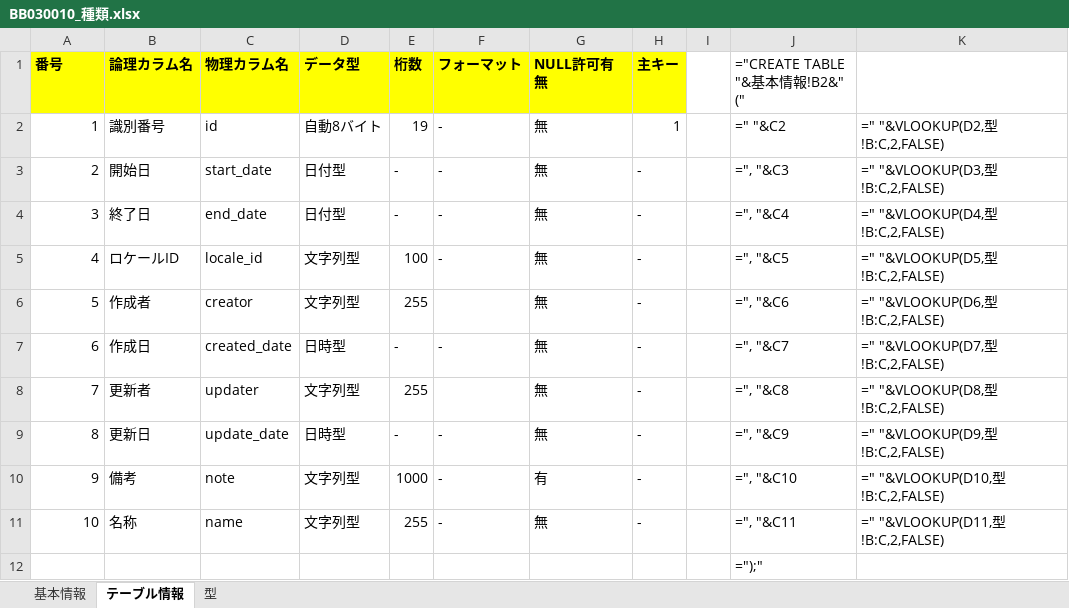
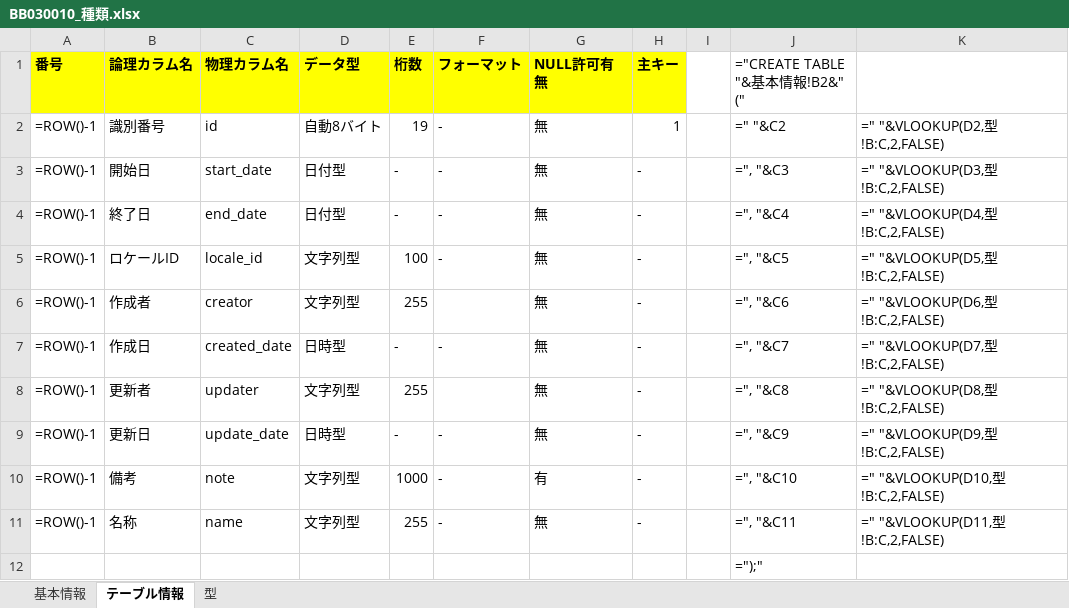
Before and after one commit to KenichiroArai/No002_ThreeStageScreenTradingSystem_Doc, an Excel workbook: AD010_内部定義/BB030_テーブル設計書/BB030010_種類.xlsx, sheet テーブル情報, drawn as a sheet; only a part is shown; values as stored, in another font and other column widths than the file's, no borders; formulas are shown in place of their values; the diff names each change by its address in the sheet, - before the commit and + after, or states it on an @@ line.

```diff
--- a/AD010_内部定義/BB030_テーブル設計書/BB030010_種類.xlsx (sheet テーブル情報)
+++ b/AD010_内部定義/BB030_テーブル設計書/BB030010_種類.xlsx (sheet テーブル情報)
-A2 (番号): 1
+A2 (番号): =ROW()-1
-A3 (番号): 2
+A3 (番号): =ROW()-1
-A4 (番号): 3
+A4 (番号): =ROW()-1
-A5 (番号): 4
+A5 (番号): =ROW()-1
-A6 (番号): 5
+A6 (番号): =ROW()-1
-A7 (番号): 6
+A7 (番号): =ROW()-1
-A8 (番号): 7
+A8 (番号): =ROW()-1
-A9 (番号): 8
+A9 (番号): =ROW()-1
-A10 (番号): 9
+A10 (番号): =ROW()-1
-A11 (番号): 10
+A11 (番号): =ROW()-1
```
Also changed, not shown: AD010_内部定義/BB030_テーブル設計書/BB030020_株市場.xlsx, AD010_内部定義/BB030_テーブル設計書/BB030030_株銘柄.xlsx, 13 other files.
